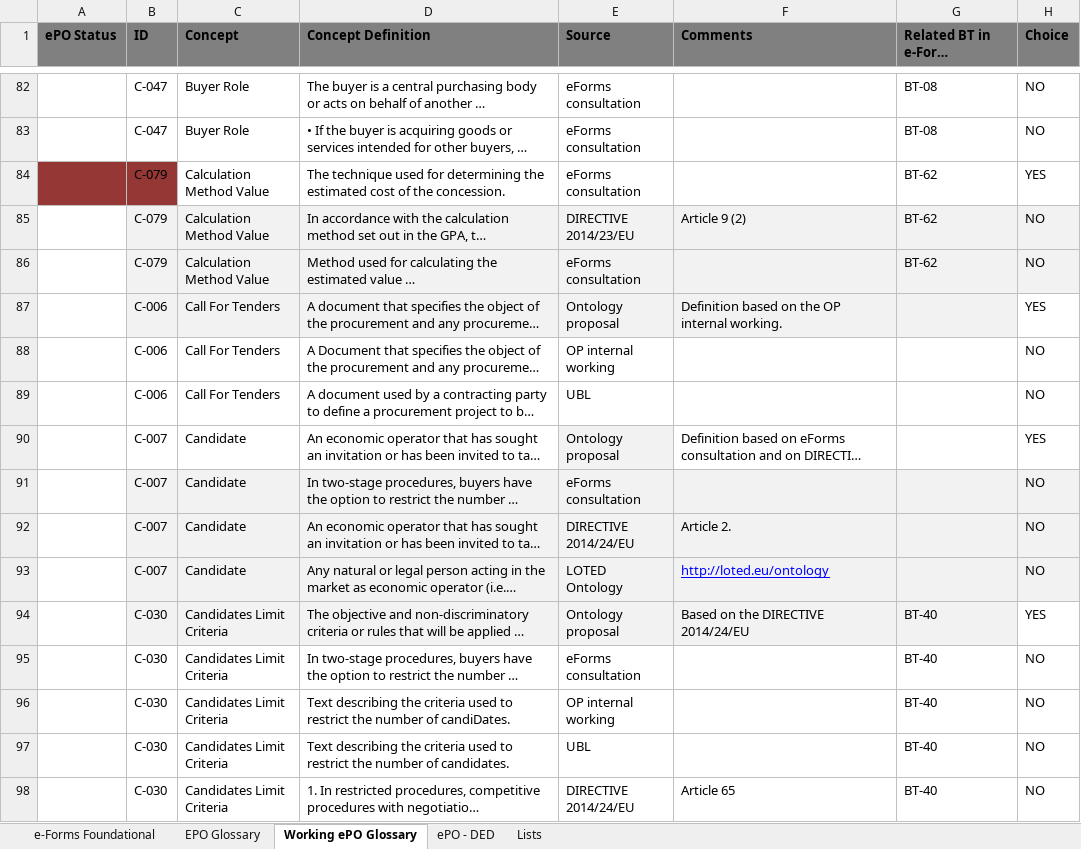
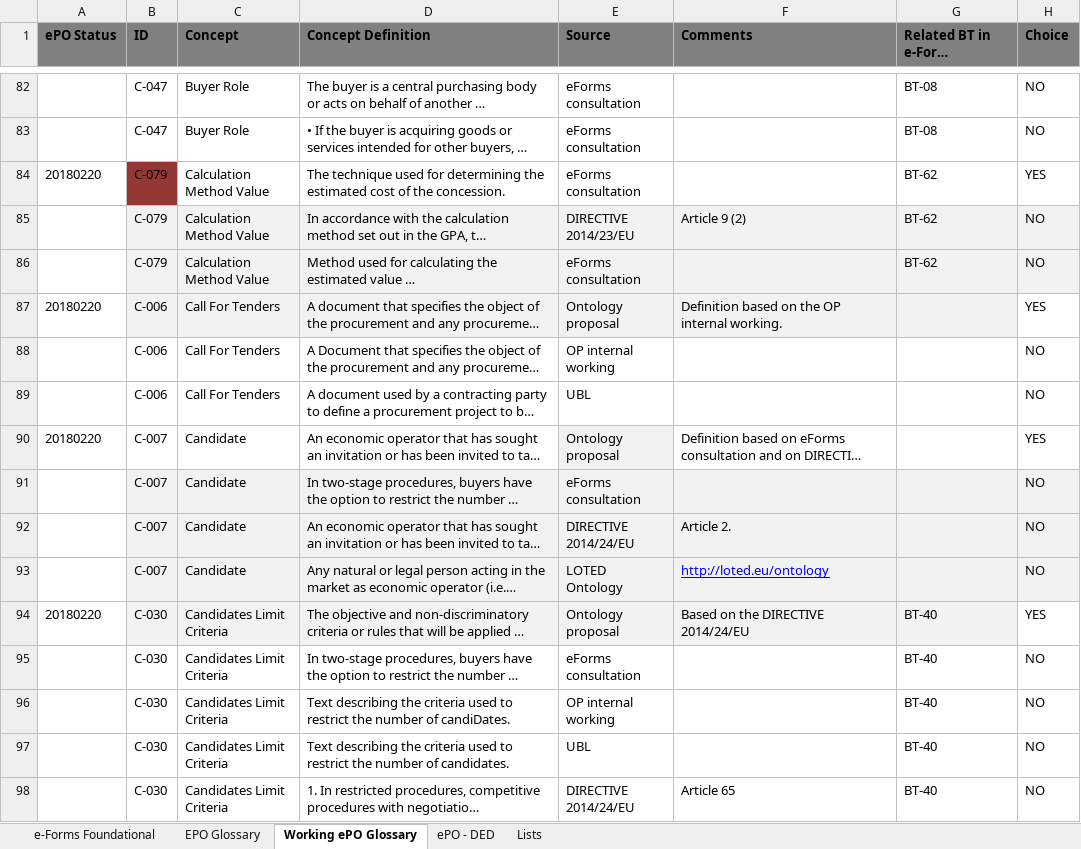
Before and after one commit to eProcurement-everis/ePO, an Excel workbook: 02_IR_DED/eProcurement_DataEntryDictionary.xlsx, sheet Working ePO Glossary, drawn as a sheet; only a part is shown, gaps mark what is left out; long unchanged cells end in …; values as stored, in another font and other column widths than the file's, no borders; conditional formats not drawn; the diff covers the shown part only; the diff names each change by its address in the sheet, - before the commit and + after, or states it on an @@ line.

```diff
--- a/02_IR_DED/eProcurement_DataEntryDictionary.xlsx (sheet Working ePO Glossary)
+++ b/02_IR_DED/eProcurement_DataEntryDictionary.xlsx (sheet Working ePO Glossary)
-A84 (ePO Status): (empty)
+A84 (ePO Status): 20180220
-A84 fill: #953735
+A84 fill: none
-A87 (ePO Status): (empty)
+A87 (ePO Status): 20180220
-A90 (ePO Status): (empty)
+A90 (ePO Status): 20180220
-A94 (ePO Status): (empty)
+A94 (ePO Status): 20180220
```
Also changed, not shown: 1 added row, 1 removed row, 62 edited cells and cell formats elsewhere in this sheet, sheet ePO - DED, sheet e-Forms Foundational, formulas that keep their value.
